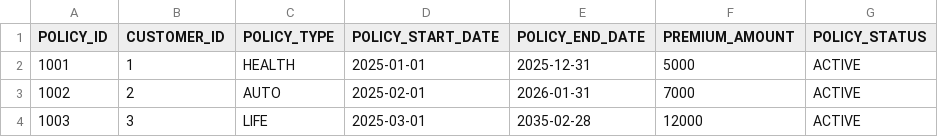
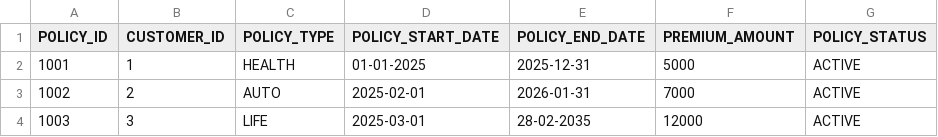
Before and after one commit to sai24-coder/Snowflake-insurance-claims-project, a CSV file: source_data/policies/policies.initial.csv, drawn as a sheet.

```diff
--- a/source_data/policies/policies.initial.csv
+++ b/source_data/policies/policies.initial.csv
@@ -1,4 +1,4 @@
 POLICY_ID, CUSTOMER_ID, POLICY_TYPE, POLICY_START_DATE, POLICY_END_DATE, PREMIUM_AMOUNT, POLICY_STATUS
-1001,1, HEALTH, 2025-01-01, 2025-12-31, 5000, ACTIVE
+1001,1, HEALTH,01-01-2025, 2025-12-31,5000, ACTIVE
 1002,2, AUTO, 2025-02-01, 2026-01-31,7000, ACTIVE
-1003,3, LIFE, 2025-03-01,2035-02-28,12000, ACTIVE
+1003,3, LIFE, 2025-03-01,28-02-2035,12000, ACTIVE
```
Also changed, not shown: 1 other file.
